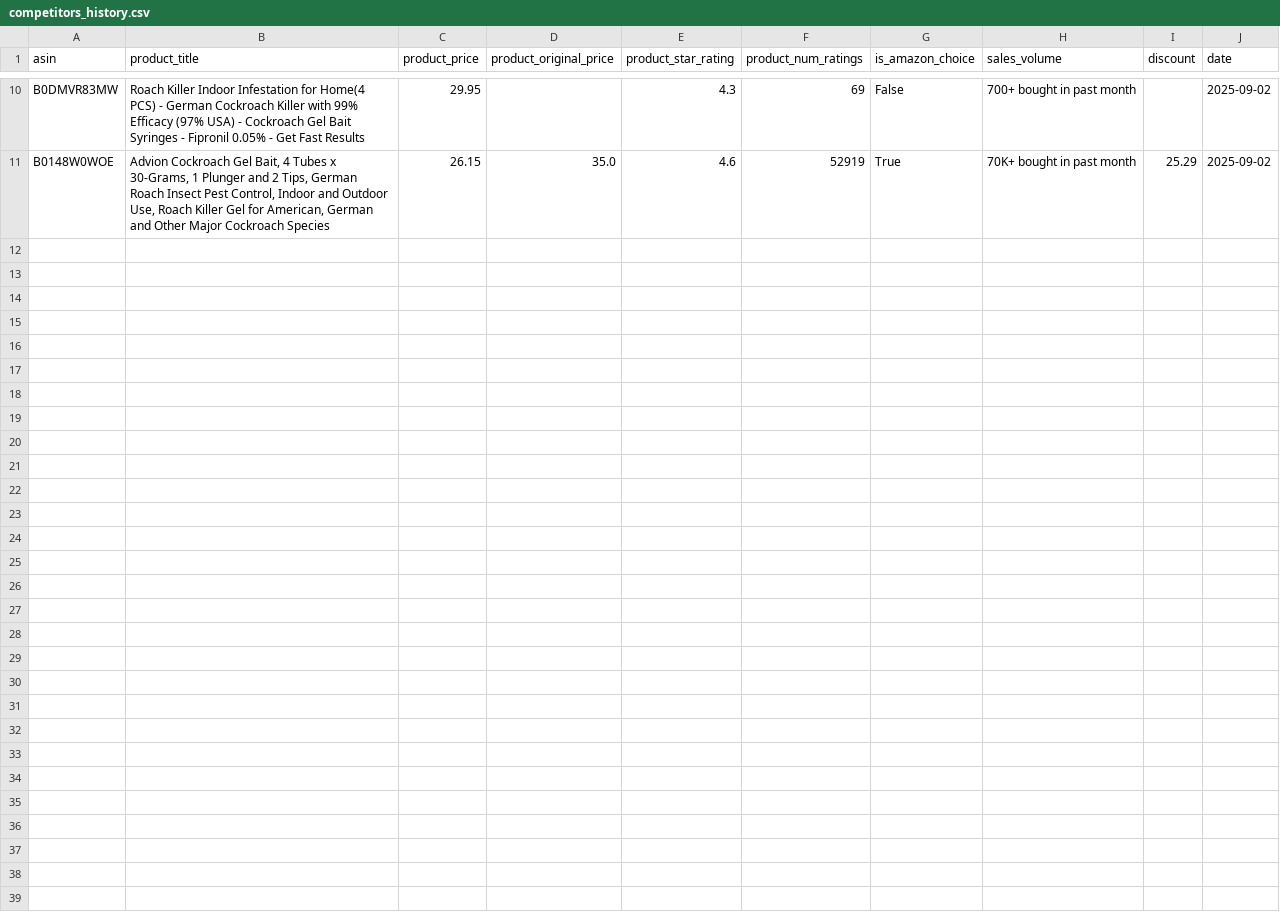
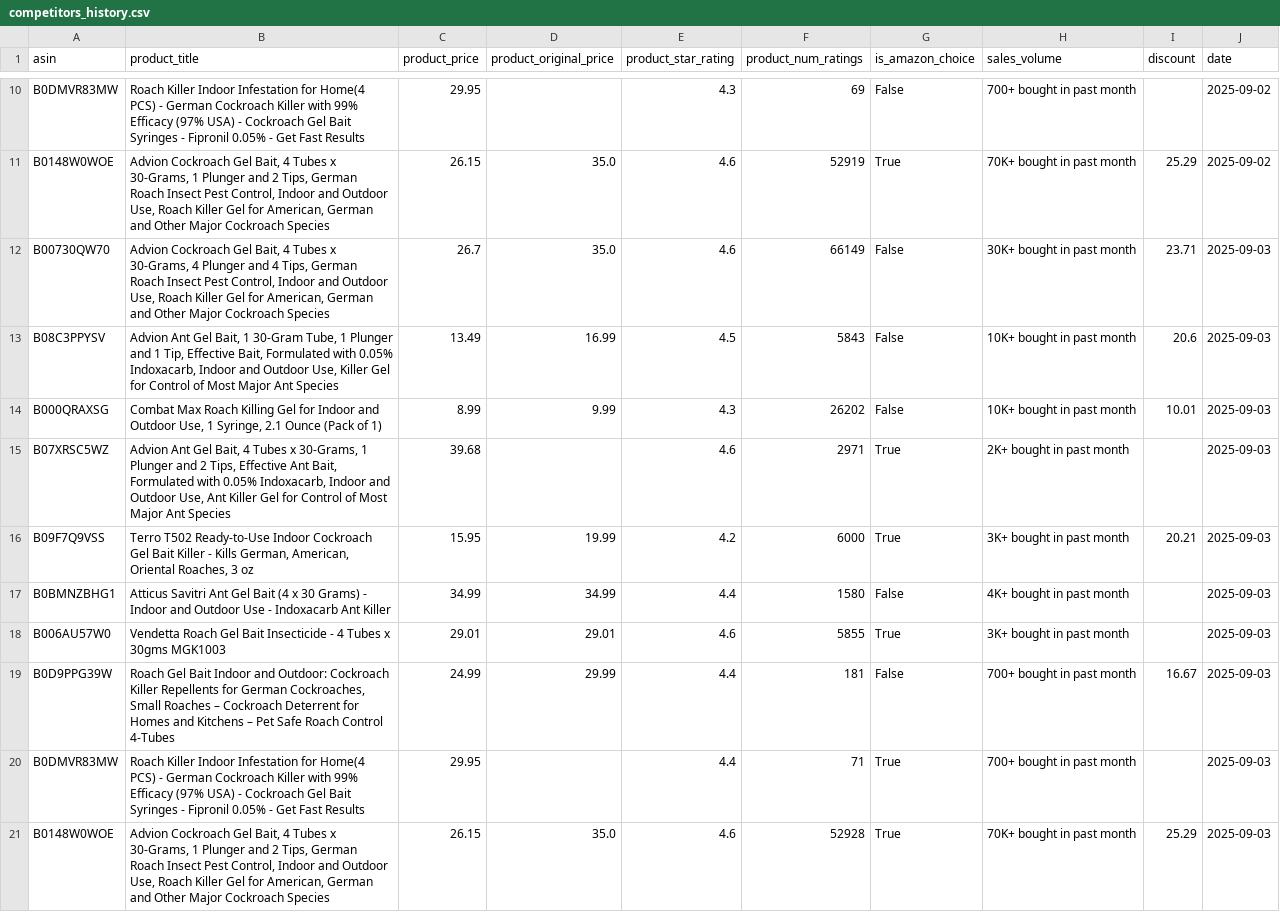
Before and after one commit to leonelmoreno-cmd/tracking2, a CSV file: data/competitors_history.csv, drawn as a sheet; only a part is shown, gaps mark what is left out; the diff names each change by its address in the sheet, - before the commit and + after, or states it on an @@ line.

```diff
--- a/data/competitors_history.csv
+++ b/data/competitors_history.csv
+row 12: B00730QW70 | Advion Cockroach Gel Bait, 4 Tubes x 30-Grams, 4 Plunger and 4 Tips, German Roach Insect Pest Control, Indoor and Outdoor Use, Roach Killer Gel for American, German and Other Major Cockroach Species | 26.7 | 35.0 | 4.6 | 66149 | False | 30K+ bought in past month | 23.71 | 2025-09-03
+row 13: B08C3PPYSV | Advion Ant Gel Bait, 1 30-Gram Tube, 1 Plunger and 1 Tip, Effective Bait, Formulated with 0.05% Indoxacarb, Indoor and Outdoor Use, Killer Gel for Control of Most Major Ant Species | 13.49 | 16.99 | 4.5 | 5843 | False | 10K+ bought in past month | 20.6 | 2025-09-03
+row 14: B000QRAXSG | Combat Max Roach Killing Gel for Indoor and Outdoor Use, 1 Syringe, 2.1 Ounce (Pack of 1) | 8.99 | 9.99 | 4.3 | 26202 | False | 10K+ bought in past month | 10.01 | 2025-09-03
+row 15: B07XRSC5WZ | Advion Ant Gel Bait, 4 Tubes x 30-Grams, 1 Plunger and 2 Tips, Effective Ant Bait, Formulated with 0.05% Indoxacarb, Indoor and Outdoor Use, Ant Killer Gel for Control of Most Major Ant Species | 39.68 |  | 4.6 | 2971 | True | 2K+ bought in past month |  | 2025-09-03
+row 16: B09F7Q9VSS | Terro T502 Ready-to-Use Indoor Cockroach Gel Bait Killer - Kills German, American, Oriental Roaches, 3 oz | 15.95 | 19.99 | 4.2 | 6000 | True | 3K+ bought in past month | 20.21 | 2025-09-03
+row 17: B0BMNZBHG1 | Atticus Savitri Ant Gel Bait (4 x 30 Grams) - Indoor and Outdoor Use - Indoxacarb Ant Killer | 34.99 | 34.99 | 4.4 | 1580 | False | 4K+ bought in past month |  | 2025-09-03
+row 18: B006AU57W0 | Vendetta Roach Gel Bait Insecticide - 4 Tubes x 30gms MGK1003 | 29.01 | 29.01 | 4.6 | 5855 | True | 3K+ bought in past month |  | 2025-09-03
+row 19: B0D9PPG39W | Roach Gel Bait Indoor and Outdoor: Cockroach Killer Repellents for German Cockroaches, Small Roaches – Cockroach Deterrent for Homes and Kitchens – Pet Safe Roach Control 4-Tubes | 24.99 | 29.99 | 4.4 | 181 | False | 700+ bought in past month | 16.67 | 2025-09-03
+row 20: B0DMVR83MW | Roach Killer Indoor Infestation for Home(4 PCS) - German Cockroach Killer with 99% Efficacy (97% USA) - Cockroach Gel Bait Syringes - Fipronil 0.05% - Get Fast Results | 29.95 |  | 4.4 | 71 | True | 700+ bought in past month |  | 2025-09-03
+row 21: B0148W0WOE | Advion Cockroach Gel Bait, 4 Tubes x 30-Grams, 1 Plunger and 2 Tips, German Roach Insect Pest Control, Indoor and Outdoor Use, Roach Killer Gel for American, German and Other Major Cockroach Species | 26.15 | 35.0 | 4.6 | 52928 | True | 70K+ bought in past month | 25.29 | 2025-09-03
```
